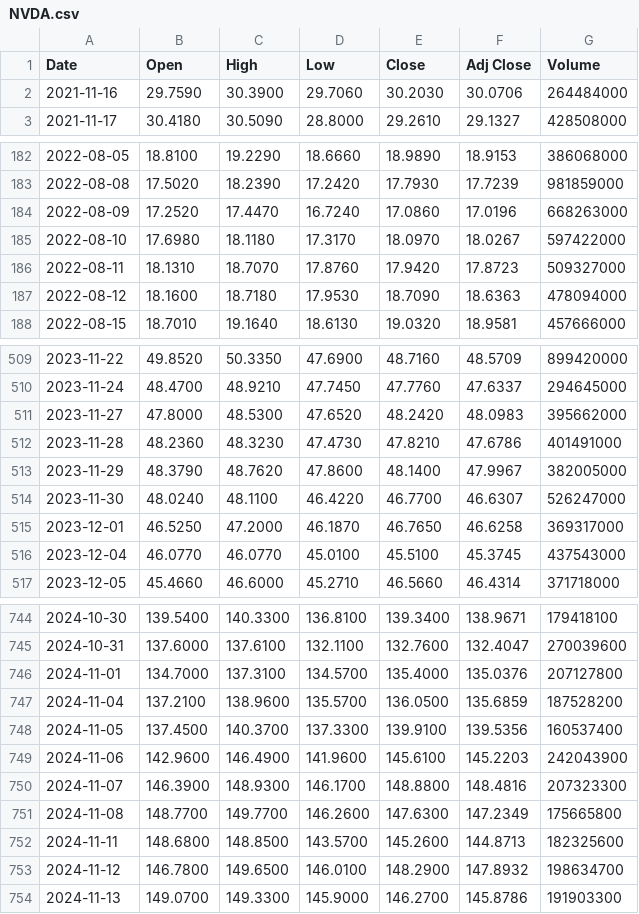
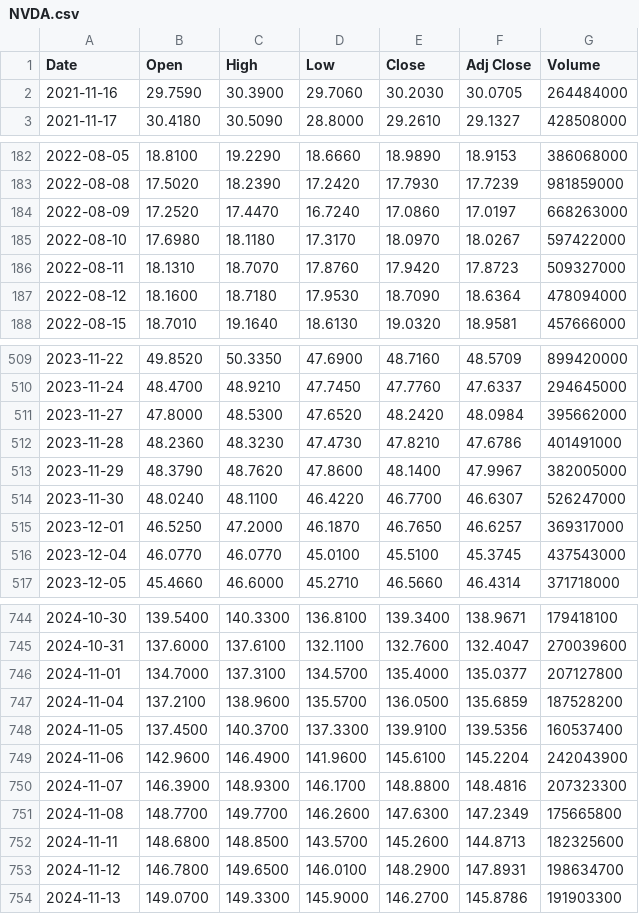
Before and after one commit to TandelSchmandel/portfolio_risk, a CSV file: data/raw/NVDA.csv, drawn as a sheet; only a part is shown, gaps mark what is left out; the diff covers the shown part only.

```diff
--- a/data/raw/NVDA.csv
+++ b/data/raw/NVDA.csv
@@ -1,3 +1,3 @@
 Date,Open,High,Low,Close,Adj Close,Volume
-2021-11-16,29.7590,30.3900,29.7060,30.2030,30.0706,264484000
+2021-11-16,29.7590,30.3900,29.7060,30.2030,30.0705,264484000
 2021-11-17,30.4180,30.5090,28.8000,29.2610,29.1327,428508000
@@ -183,6 +183,6 @@ Date,Open,High,Low,Close,Adj Close,Volume
 2022-08-08,17.5020,18.2390,17.2420,17.7930,17.7239,981859000
-2022-08-09,17.2520,17.4470,16.7240,17.0860,17.0196,668263000
+2022-08-09,17.2520,17.4470,16.7240,17.0860,17.0197,668263000
 2022-08-10,17.6980,18.1180,17.3170,18.0970,18.0267,597422000
 2022-08-11,18.1310,18.7070,17.8760,17.9420,17.8723,509327000
-2022-08-12,18.1600,18.7180,17.9530,18.7090,18.6363,478094000
+2022-08-12,18.1600,18.7180,17.9530,18.7090,18.6364,478094000
 2022-08-15,18.7010,19.1640,18.6130,19.0320,18.9581,457666000
@@ -510,3 +510,3 @@ Date,Open,High,Low,Close,Adj Close,Volume
 2023-11-24,48.4700,48.9210,47.7450,47.7760,47.6337,294645000
-2023-11-27,47.8000,48.5300,47.6520,48.2420,48.0983,395662000
+2023-11-27,47.8000,48.5300,47.6520,48.2420,48.0984,395662000
 2023-11-28,48.2360,48.3230,47.4730,47.8210,47.6786,401491000
@@ -514,3 +514,3 @@ Date,Open,High,Low,Close,Adj Close,Volume
 2023-11-30,48.0240,48.1100,46.4220,46.7700,46.6307,526247000
-2023-12-01,46.5250,47.2000,46.1870,46.7650,46.6258,369317000
+2023-12-01,46.5250,47.2000,46.1870,46.7650,46.6257,369317000
 2023-12-04,46.0770,46.0770,45.0100,45.5100,45.3745,437543000
@@ -745,6 +745,6 @@ Date,Open,High,Low,Close,Adj Close,Volume
 2024-10-31,137.6000,137.6100,132.1100,132.7600,132.4047,270039600
-2024-11-01,134.7000,137.3100,134.5700,135.4000,135.0376,207127800
+2024-11-01,134.7000,137.3100,134.5700,135.4000,135.0377,207127800
 2024-11-04,137.2100,138.9600,135.5700,136.0500,135.6859,187528200
 2024-11-05,137.4500,140.3700,137.3300,139.9100,139.5356,160537400
-2024-11-06,142.9600,146.4900,141.9600,145.6100,145.2203,242043900
+2024-11-06,142.9600,146.4900,141.9600,145.6100,145.2204,242043900
 2024-11-07,146.3900,148.9300,146.1700,148.8800,148.4816,207323300
@@ -752,3 +752,3 @@ Date,Open,High,Low,Close,Adj Close,Volume
 2024-11-11,148.6800,148.8500,143.5700,145.2600,144.8713,182325600
-2024-11-12,146.7800,149.6500,146.0100,148.2900,147.8932,198634700
+2024-11-12,146.7800,149.6500,146.0100,148.2900,147.8931,198634700
 2024-11-13,149.0700,149.3300,145.9000,146.2700,145.8786,191903300
```
Also changed, not shown: 43 edited cells elsewhere in this file, data/raw/AVGO.csv, data/raw/GOOGL.csv, 4 other files.
